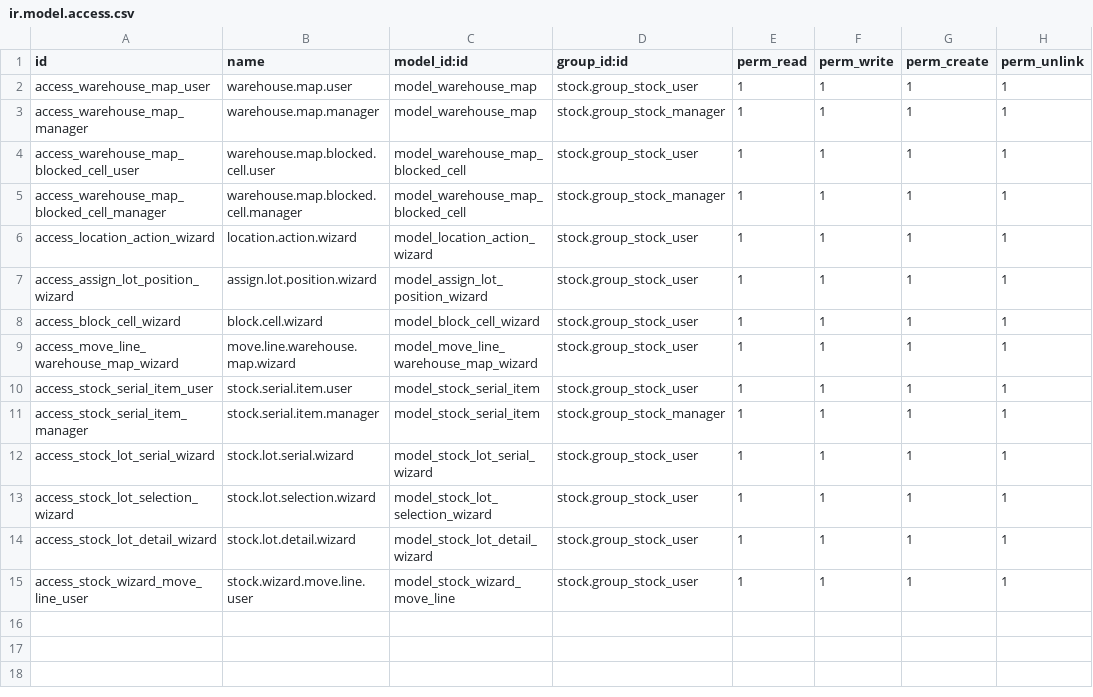
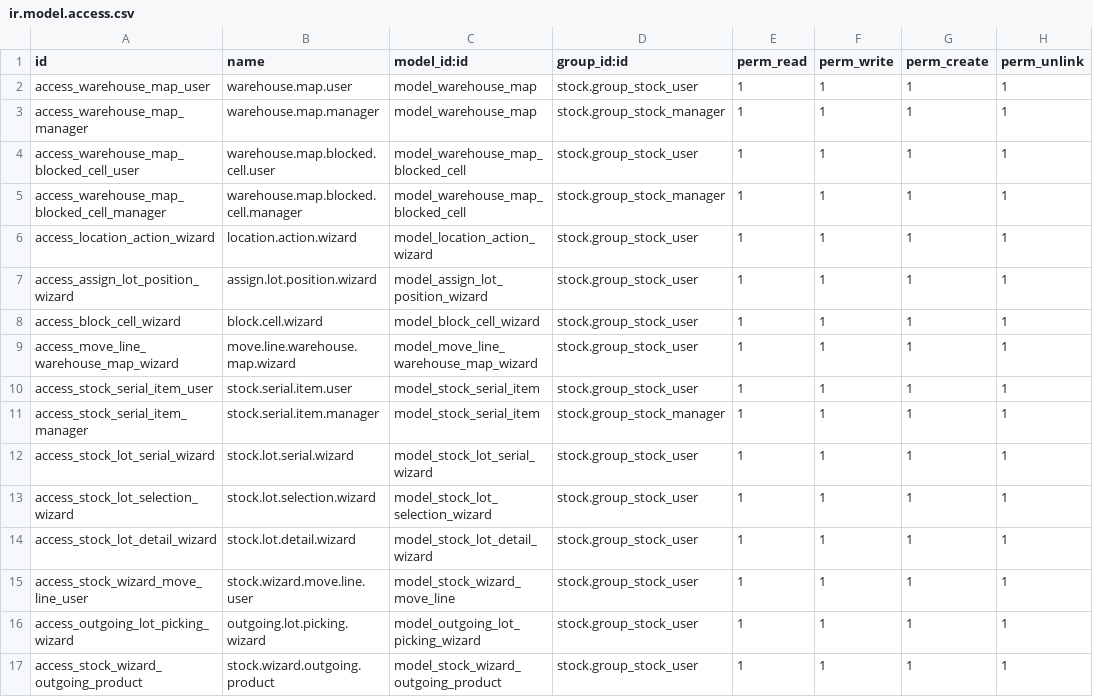
Before and after one commit to Vanh2003-FL/OdooHDI, a CSV file: hdi/warehouse_map/security/ir.model.access.csv, drawn as a sheet; the diff names each change by its address in the sheet, - before the commit and + after, or states it on an @@ line.

```diff
--- a/hdi/warehouse_map/security/ir.model.access.csv
+++ b/hdi/warehouse_map/security/ir.model.access.csv
+row 16: access_outgoing_lot_picking_wizard | outgoing.lot.picking.wizard | model_outgoing_lot_picking_wizard | stock.group_stock_user | 1 | 1 | 1 | 1
+row 17: access_stock_wizard_outgoing_product | stock.wizard.outgoing.product | model_stock_wizard_outgoing_product | stock.group_stock_user | 1 | 1 | 1 | 1
```
Also changed, not shown: 5 other files.
